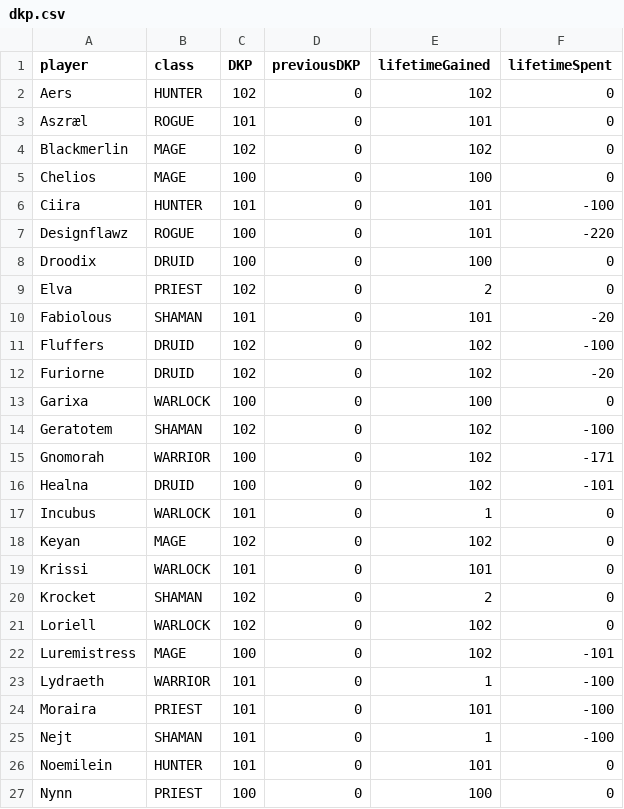
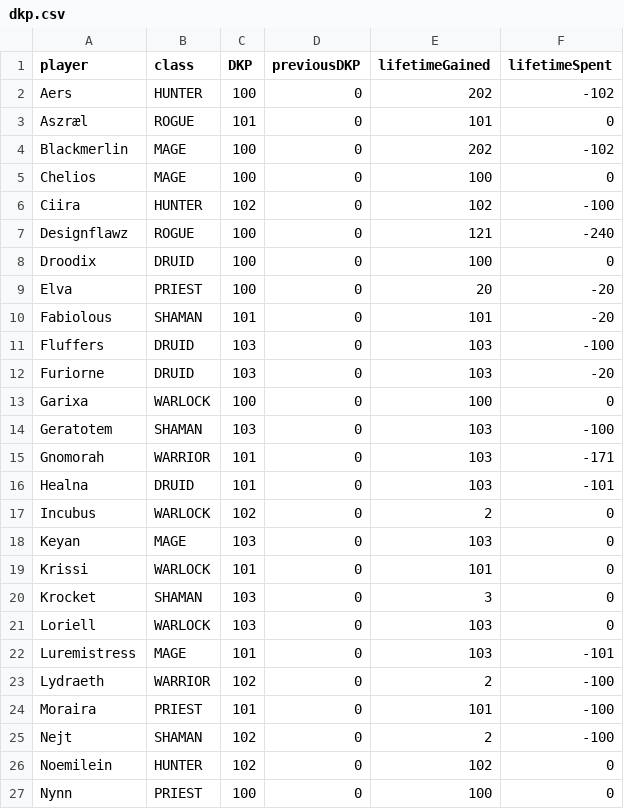
Before and after one commit to knoxz/knoxz.github.io, a CSV file: dkp.csv, drawn as a sheet; only a part is shown; the diff covers the shown part only.

```diff
--- a/dkp.csv
+++ b/dkp.csv
@@ -1,27 +1,27 @@
 player,class,DKP,previousDKP,lifetimeGained,lifetimeSpent
-Aers,HUNTER,102,0,102,0
+Aers,HUNTER,100,0,202,-102
 Aszræl,ROGUE,101,0,101,0
-Blackmerlin,MAGE,102,0,102,0
+Blackmerlin,MAGE,100,0,202,-102
 Chelios,MAGE,100,0,100,0
-Ciira,HUNTER,101,0,101,-100
-Designflawz,ROGUE,100,0,101,-220
+Ciira,HUNTER,102,0,102,-100
+Designflawz,ROGUE,100,0,121,-240
 Droodix,DRUID,100,0,100,0
-Elva,PRIEST,102,0,2,0
+Elva,PRIEST,100,0,20,-20
 Fabiolous,SHAMAN,101,0,101,-20
-Fluffers,DRUID,102,0,102,-100
-Furiorne,DRUID,102,0,102,-20
+Fluffers,DRUID,103,0,103,-100
+Furiorne,DRUID,103,0,103,-20
 Garixa,WARLOCK,100,0,100,0
-Geratotem,SHAMAN,102,0,102,-100
-Gnomorah,WARRIOR,100,0,102,-171
-Healna,DRUID,100,0,102,-101
-Incubus,WARLOCK,101,0,1,0
-Keyan,MAGE,102,0,102,0
+Geratotem,SHAMAN,103,0,103,-100
+Gnomorah,WARRIOR,101,0,103,-171
+Healna,DRUID,101,0,103,-101
+Incubus,WARLOCK,102,0,2,0
+Keyan,MAGE,103,0,103,0
 Krissi,WARLOCK,101,0,101,0
-Krocket,SHAMAN,102,0,2,0
-Loriell,WARLOCK,102,0,102,0
-Luremistress,MAGE,100,0,102,-101
-Lydraeth,WARRIOR,101,0,1,-100
+Krocket,SHAMAN,103,0,3,0
+Loriell,WARLOCK,103,0,103,0
+Luremistress,MAGE,101,0,103,-101
+Lydraeth,WARRIOR,102,0,2,-100
 Moraira,PRIEST,101,0,101,-100
-Nejt,SHAMAN,101,0,1,-100
-Noemilein,HUNTER,101,0,101,0
+Nejt,SHAMAN,102,0,2,-100
+Noemilein,HUNTER,102,0,102,0
 Nynn,PRIEST,100,0,100,0
```
Also changed, not shown: 19 edited cells elsewhere in this file, dkp_history.csv, loot_history.csv, 1 other file.
